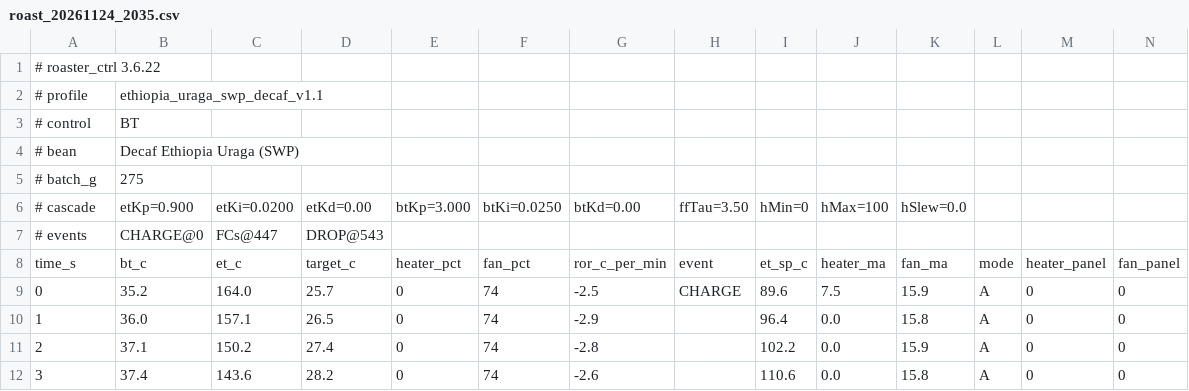
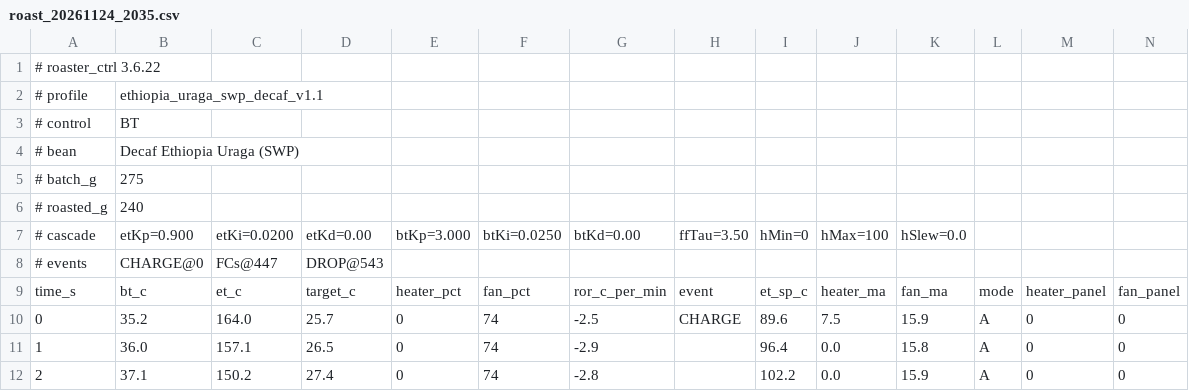
Before and after one commit to swoolf/coffee, a CSV file: logs/roast_20261124_2035.csv, drawn as a sheet; only a part is shown; the shorter side is filled out with more unchanged rows; rows hold the shown columns only; the diff names each change by its address in the sheet, - before the commit and + after, or states it on an @@ line.

Commit message:
Roasts updated (45)

```diff
--- a/logs/roast_20261124_2035.csv
+++ b/logs/roast_20261124_2035.csv
+row 6: # roasted_g | 240
```
Also changed, not shown: 1 other file.
